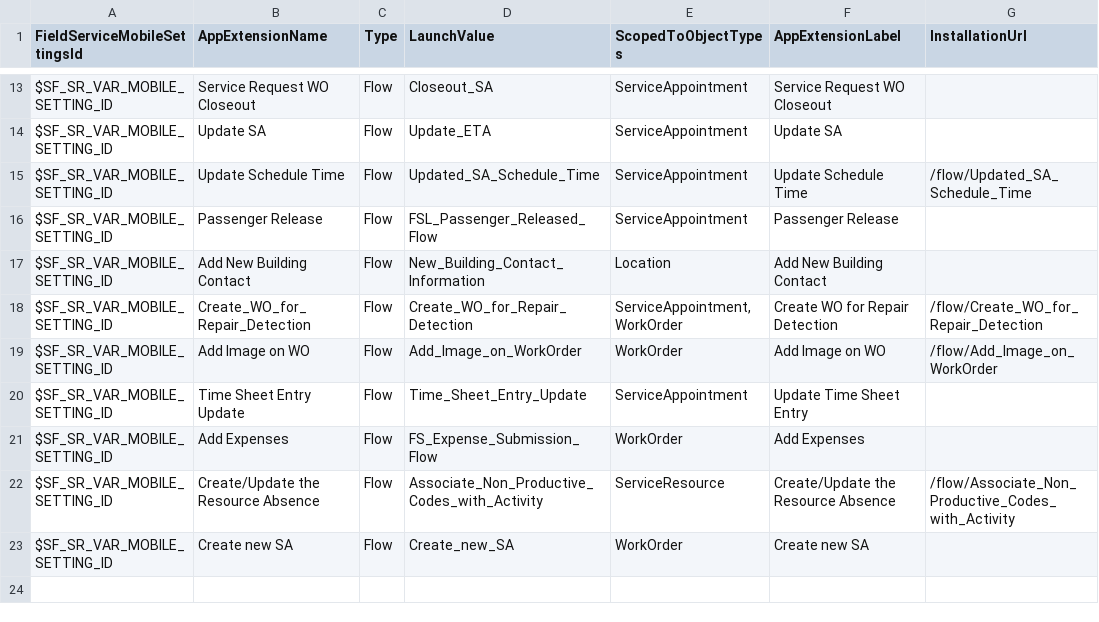
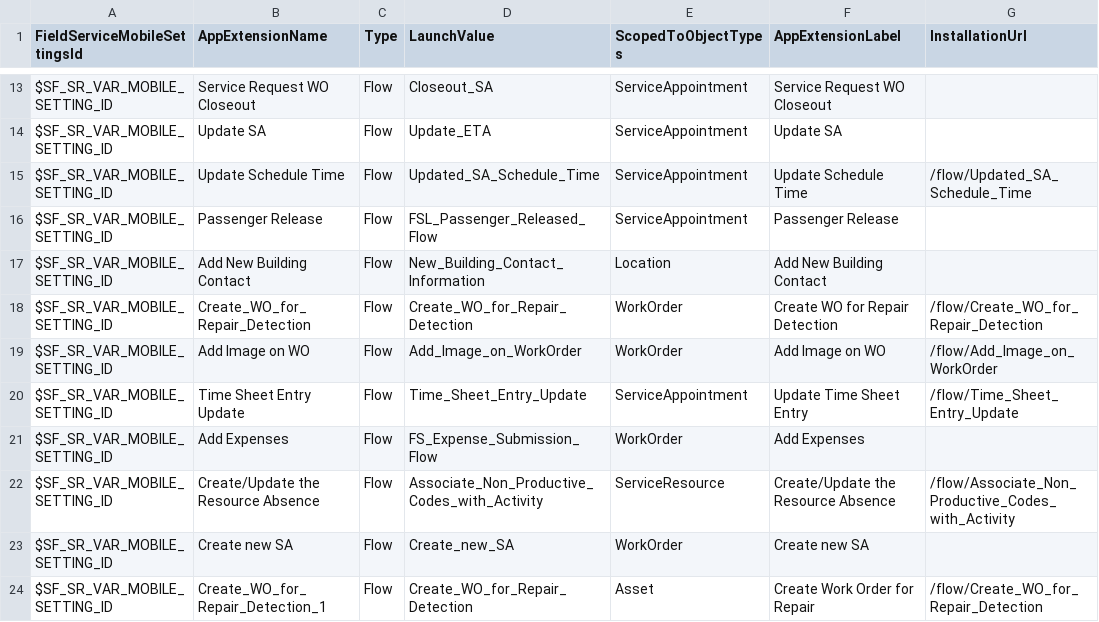
Before and after one commit to rohitjaiswalotis/OTIS1, a CSV file: modules/fs-unpackaged/install/after/05-collection-fslSettings/03-data-init/02-AppExtension-insert.csv, drawn as a sheet; only a part is shown, gaps mark what is left out.

Commit message:
Platform: More post install steps as of Aug 2.

```diff
--- a/modules/fs-unpackaged/install/after/05-collection-fslSettings/03-data-init/02-AppExtension-insert.csv
+++ b/modules/fs-unpackaged/install/after/05-collection-fslSettings/03-data-init/02-AppExtension-insert.csv
@@ -17,5 +17,5 @@
 "$SF_SR_VAR_MOBILE_SETTING_ID","Add New Building Contact","Flow","New_Building_Contact_Information","Location","Add New Building Contact",
-"$SF_SR_VAR_MOBILE_SETTING_ID","Create_WO_for_Repair_Detection","Flow","Create_WO_for_Repair_Detection","ServiceAppointment,WorkOrder","Create WO for Repair Detection","/flow/Create_WO_for_Repair_Detection"
+"$SF_SR_VAR_MOBILE_SETTING_ID","Create_WO_for_Repair_Detection","Flow","Create_WO_for_Repair_Detection","WorkOrder","Create WO for Repair Detection","/flow/Create_WO_for_Repair_Detection"
 "$SF_SR_VAR_MOBILE_SETTING_ID","Add Image on WO","Flow","Add_Image_on_WorkOrder","WorkOrder","Add Image on WO","/flow/Add_Image_on_WorkOrder"
-"$SF_SR_VAR_MOBILE_SETTING_ID","Time Sheet Entry Update","Flow","Time_Sheet_Entry_Update","ServiceAppointment","Update Time Sheet Entry",
+"$SF_SR_VAR_MOBILE_SETTING_ID","Time Sheet Entry Update","Flow","Time_Sheet_Entry_Update","ServiceAppointment","Update Time Sheet Entry","/flow/Time_Sheet_Entry_Update"
 "$SF_SR_VAR_MOBILE_SETTING_ID","Add Expenses","Flow","FS_Expense_Submission_Flow","WorkOrder","Add Expenses",
@@ -23 +23,2 @@
 "$SF_SR_VAR_MOBILE_SETTING_ID","Create new SA","Flow","Create_new_SA","WorkOrder","Create new SA",
+"$SF_SR_VAR_MOBILE_SETTING_ID","Create_WO_for_Repair_Detection_1","Flow","Create_WO_for_Repair_Detection","Asset","Create Work Order for Repair","/flow/Create_WO_for_Repair_Detection"
```
Also changed, not shown: modules/fs-unpackaged/upgrade/after/05-collection-fslSettings/03-data-init/02-AppExtension-insert.csv, 1 other file.
